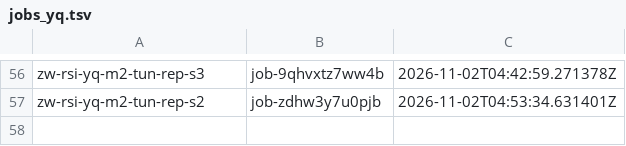
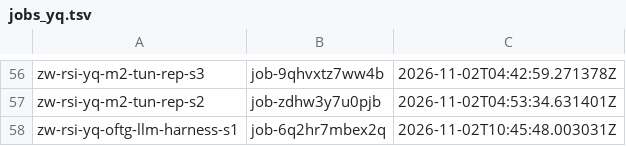
Before and after one commit to zeyuyuyu/rsi-framework, a TSV file: scripts/baidu/jobs_yq.tsv, drawn as a sheet; only a part is shown, gaps mark what is left out; the diff names each change by its address in the sheet, - before the commit and + after, or states it on an @@ line.

```diff
--- a/scripts/baidu/jobs_yq.tsv
+++ b/scripts/baidu/jobs_yq.tsv
+row 58: zw-rsi-yq-oftg-llm-harness-s1 | job-6q2hr7mbex2q | 2026-11-02T10:45:48.003031Z
```
Also changed, not shown: 1 other file.
